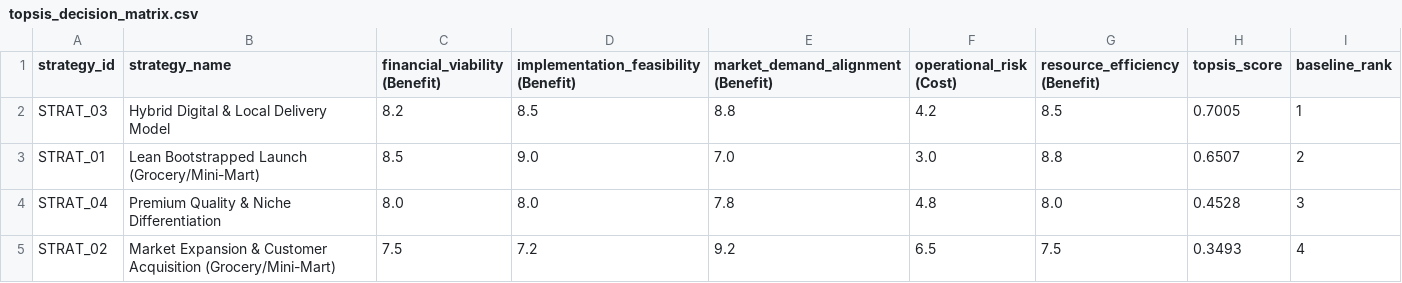
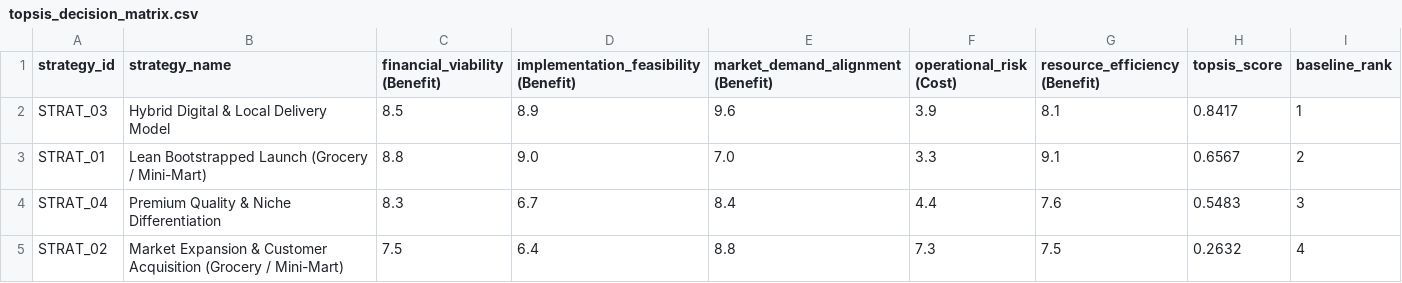
Before and after one commit to kumodyathamadi/AI-Driven-Business-Lifecycle-Decision-Support-System, a CSV file: reports/research_evaluation/experiment_04_topsis_validation/topsis_decision_matrix.csv, drawn as a sheet.

```diff
--- a/reports/research_evaluation/experiment_04_topsis_validation/topsis_decision_matrix.csv
+++ b/reports/research_evaluation/experiment_04_topsis_validation/topsis_decision_matrix.csv
@@ -1,5 +1,5 @@
 strategy_id,strategy_name,financial_viability (Benefit),implementation_feasibility (Benefit),market_demand_alignment (Benefit),operational_risk (Cost),resource_efficiency (Benefit),topsis_score,baseline_rank
-STRAT_03,Hybrid Digital & Local Delivery Model,8.2,8.5,8.8,4.2,8.5,0.7005,1
-STRAT_01,Lean Bootstrapped Launch (Grocery/Mini-Mart),8.5,9.0,7.0,3.0,8.8,0.6507,2
-STRAT_04,Premium Quality & Niche Differentiation,8.0,8.0,7.8,4.8,8.0,0.4528,3
-STRAT_02,Market Expansion & Customer Acquisition (Grocery/Mini-Mart),7.5,7.2,9.2,6.5,7.5,0.3493,4
+STRAT_03,Hybrid Digital & Local Delivery Model,8.5,8.9,9.6,3.9,8.1,0.8417,1
+STRAT_01,Lean Bootstrapped Launch (Grocery / Mini-Mart),8.8,9.0,7.0,3.3,9.1,0.6567,2
+STRAT_04,Premium Quality & Niche Differentiation,8.3,6.7,8.4,4.4,7.6,0.5483,3
+STRAT_02,Market Expansion & Customer Acquisition (Grocery / Mini-Mart),7.5,6.4,8.8,7.3,7.5,0.2632,4
```
Also changed, not shown: reports/research_evaluation/experiment_03_strategy_validation/strategy_evaluation_matrix.csv, reports/research_evaluation/experiment_04_topsis_validation/topsis_sensitivity_results.csv, 21 other files.
